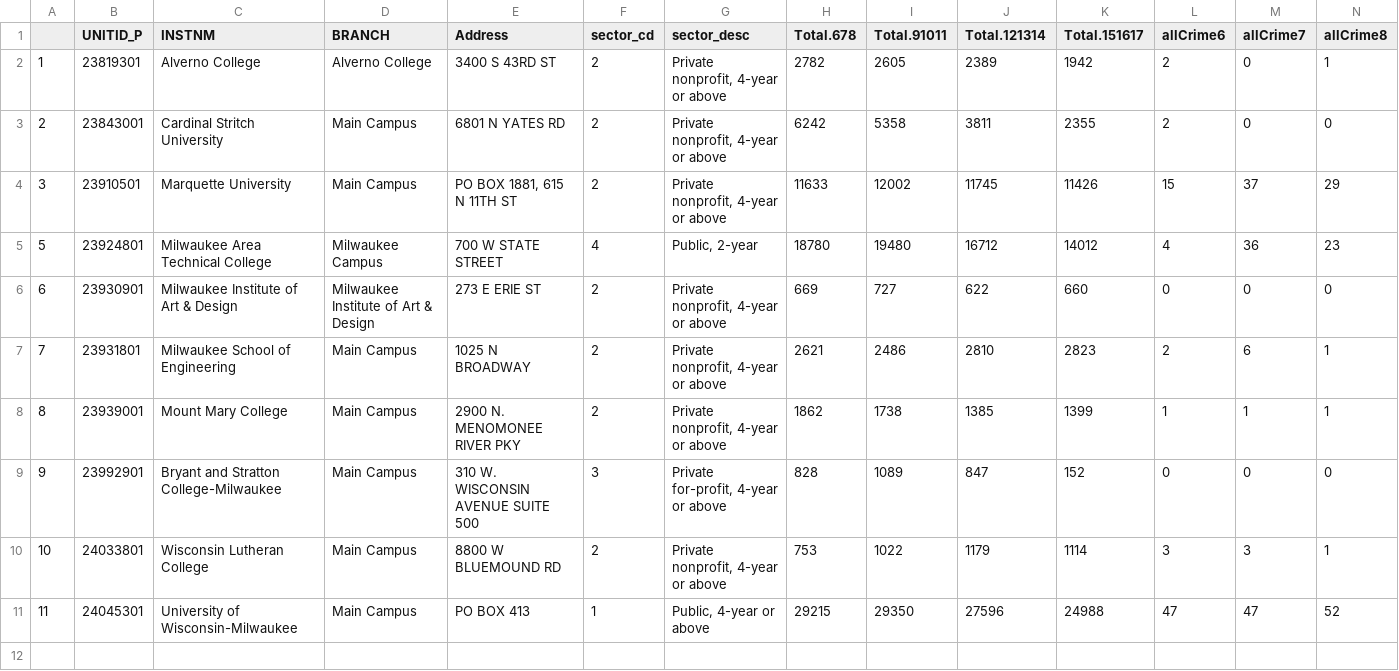
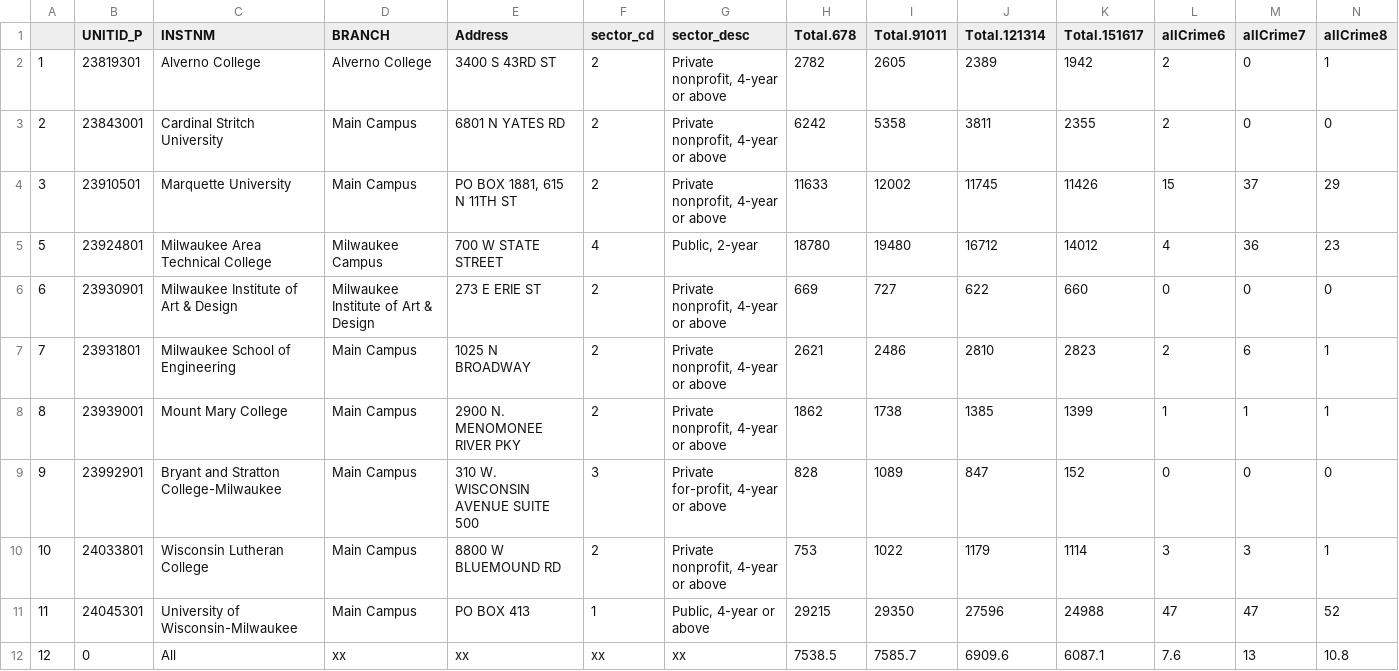
Before and after one commit to chylto/Cler-it-y, a CSV file: clerityApp/data.csv, drawn as a sheet; only a part is shown; rows hold the shown columns only; the diff names each change by its address in the sheet, - before the commit and + after, or states it on an @@ line.

```diff
--- a/clerityApp/data.csv
+++ b/clerityApp/data.csv
+row 12: 12 | 0 | All | xx | xx | xx | xx | 7538.5 | 7585.7 | 6909.6 | 6087.1 | 7.6 | 13 | 10.8
```
Also changed, not shown: 3 other files.
